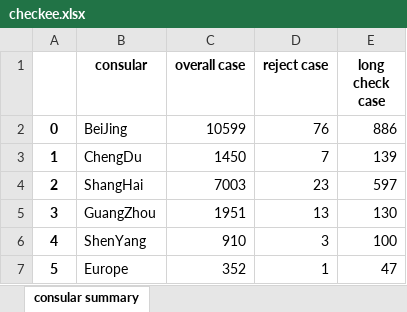
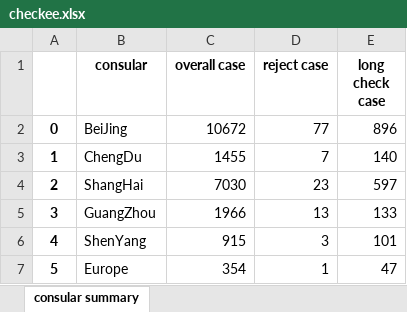
Before and after one commit to bwang40/CheckeeInfoCrawl, an Excel workbook: checkee.xlsx, sheet consular summary, drawn as a sheet; values as stored, in another font and other column widths than the file's, no borders; the diff names each change by its address in the sheet, - before the commit and + after, or states it on an @@ line.

Commit message:
add pandas for data analysis

```diff
--- a/checkee.xlsx (sheet consular summary)
+++ b/checkee.xlsx (sheet consular summary)
-C2 (overall case): 10599
+C2 (overall case): 10672
-D2 (reject case): 76
+D2 (reject case): 77
-E2 (long check case): 886
+E2 (long check case): 896
-C3 (overall case): 1450
+C3 (overall case): 1455
-E3 (long check case): 139
+E3 (long check case): 140
-C4 (overall case): 7003
+C4 (overall case): 7030
-C5 (overall case): 1951
+C5 (overall case): 1966
-E5 (long check case): 130
+E5 (long check case): 133
-C6 (overall case): 910
+C6 (overall case): 915
-E6 (long check case): 100
+E6 (long check case): 101
-C7 (overall case): 352
+C7 (overall case): 354
```
Also changed, not shown: 13 other files.
